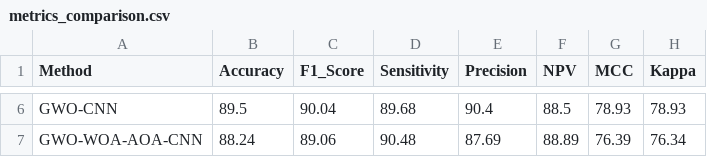
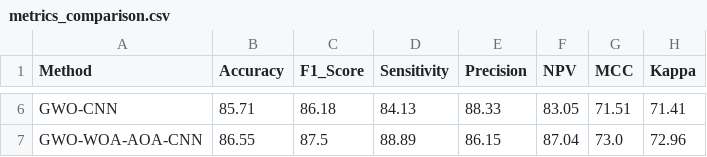
Before and after one commit to bismark-bakomora/final-year-project, a CSV file: outputs/results/metrics_comparison.csv, drawn as a sheet; only a part is shown, gaps mark what is left out; the diff covers the shown part only; the diff names each change by its address in the sheet, - before the commit and + after, or states it on an @@ line.

```diff
--- a/outputs/results/metrics_comparison.csv
+++ b/outputs/results/metrics_comparison.csv
-B6 (Accuracy): 89.5
+B6 (Accuracy): 85.71
-C6 (F1_Score): 90.04
+C6 (F1_Score): 86.18
-D6 (Sensitivity): 89.68
+D6 (Sensitivity): 84.13
-E6 (Precision): 90.4
+E6 (Precision): 88.33
-F6 (NPV): 88.5
+F6 (NPV): 83.05
-G6 (MCC): 78.93
+G6 (MCC): 71.51
-H6 (Kappa): 78.93
+H6 (Kappa): 71.41
-B7 (Accuracy): 88.24
+B7 (Accuracy): 86.55
-C7 (F1_Score): 89.06
+C7 (F1_Score): 87.5
-D7 (Sensitivity): 90.48
+D7 (Sensitivity): 88.89
-E7 (Precision): 87.69
+E7 (Precision): 86.15
-F7 (NPV): 88.89
+F7 (NPV): 87.04
-G7 (MCC): 76.39
+G7 (MCC): 73.0
-H7 (Kappa): 76.34
+H7 (Kappa): 72.96
```
Also changed, not shown: 28 edited cells elsewhere in this file, outputs/results/hyperparameters.csv, 5 other files.
